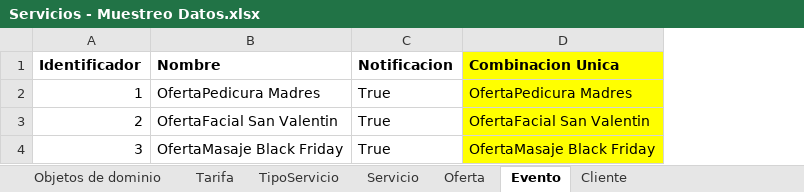
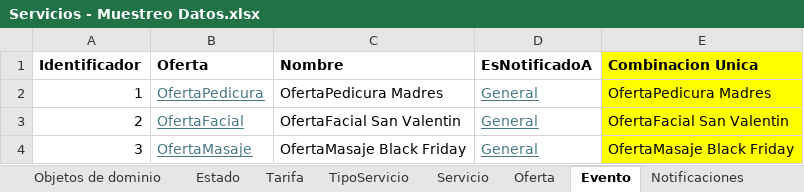
Before and after one commit to cristianospina/DOO, an Excel workbook: SpaOnline/ModeloDominio/Servicios - Muestreo Datos.xlsx, sheet Evento, drawn as a sheet; values as stored, in another font and other column widths than the file's, no borders; removed rows and columns are numbered as before the commit, all else as after; the diff names each change by its address in the sheet, - before the commit and + after, or states it on an @@ line.

```diff
--- a/SpaOnline/ModeloDominio/Servicios - Muestreo Datos.xlsx (sheet Evento)
+++ b/SpaOnline/ModeloDominio/Servicios - Muestreo Datos.xlsx (sheet Evento)
-sheet tab: Cliente
+sheet tab: Estado
+sheet tab: Notificaciones
+column B (Oferta), rows 2-4: OfertaPedicura | OfertaFacial | OfertaMasaje
-column C (Notificacion), rows 2-4: all True
+column D (EsNotificadoA), rows 2-4: all General
```
Also changed, not shown: sheet Tarifa, sheet Objetos de dominio, sheet Oferta, formulas that keep their value, charts or pictures, SpaOnline/ModeloDominio/Notificación - Muestreo Datos.xlsx, 2 other files.
